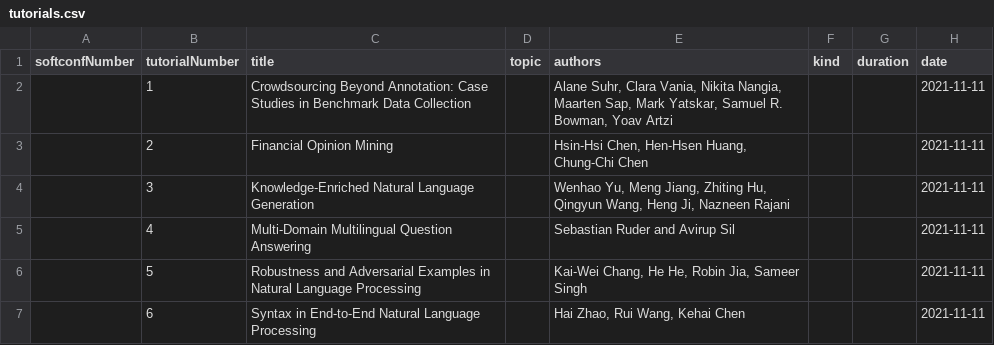
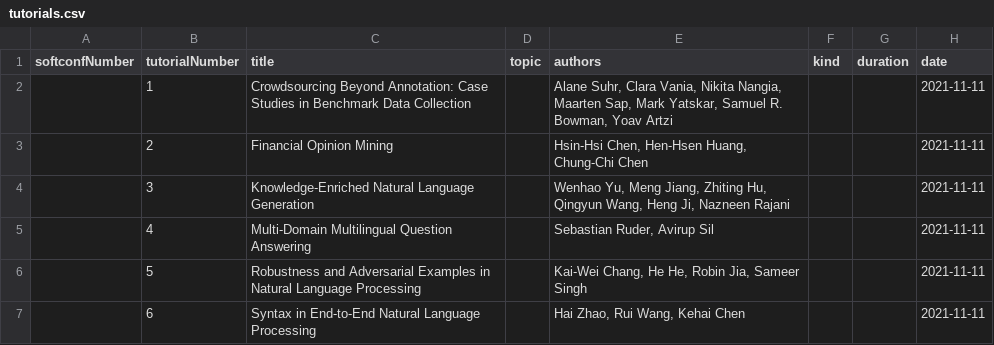
Before and after one commit to mdelhoneux/emnlp2021, a CSV file: src/data/tutorials.csv, drawn as a sheet.

Commit message:
fixed some problems with tutorial organizers pictures

```diff
--- a/src/data/tutorials.csv
+++ b/src/data/tutorials.csv
@@ -4,3 +4,3 @@ softconfNumber,tutorialNumber,title,topic,authors,kind,duration,date
 ,3,Knowledge-Enriched Natural Language Generation   ,,"Wenhao Yu, Meng Jiang, Zhiting Hu, Qingyun Wang, Heng Ji, Nazneen Rajani",,,2021-11-11
-,4,Multi-Domain Multilingual Question Answering   ,,Sebastian Ruder and Avirup Sil,,,2021-11-11
+,4,Multi-Domain Multilingual Question Answering   ,,"Sebastian Ruder, Avirup Sil",,,2021-11-11
 ,5,Robustness and Adversarial Examples in Natural Language Processing    ,,"Kai-Wei Chang, He He, Robin Jia, Sameer Singh",,,2021-11-11
```
Also changed, not shown: 9 other files.
